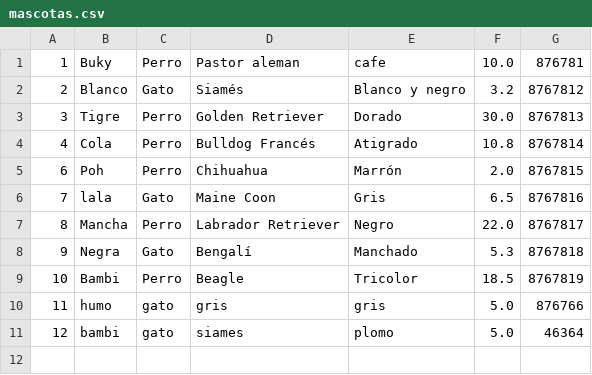
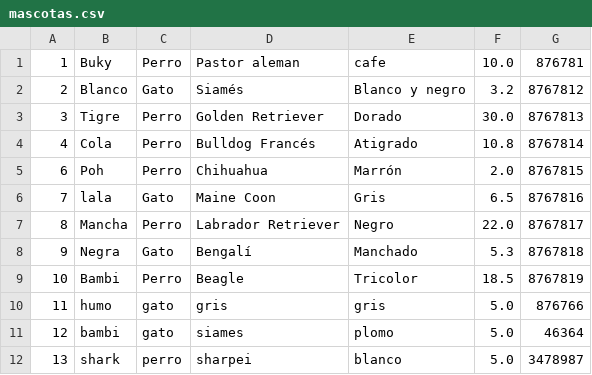
Before and after one commit to natuta/mascotagithub, a CSV file: mascotas.csv, drawn as a sheet; the diff names each change by its address in the sheet, - before the commit and + after, or states it on an @@ line.

Commit message:
primero

```diff
--- a/mascotas.csv
+++ b/mascotas.csv
+row 12: 13 | shark | perro | sharpei | blanco | 5.0 | 3478987
```
